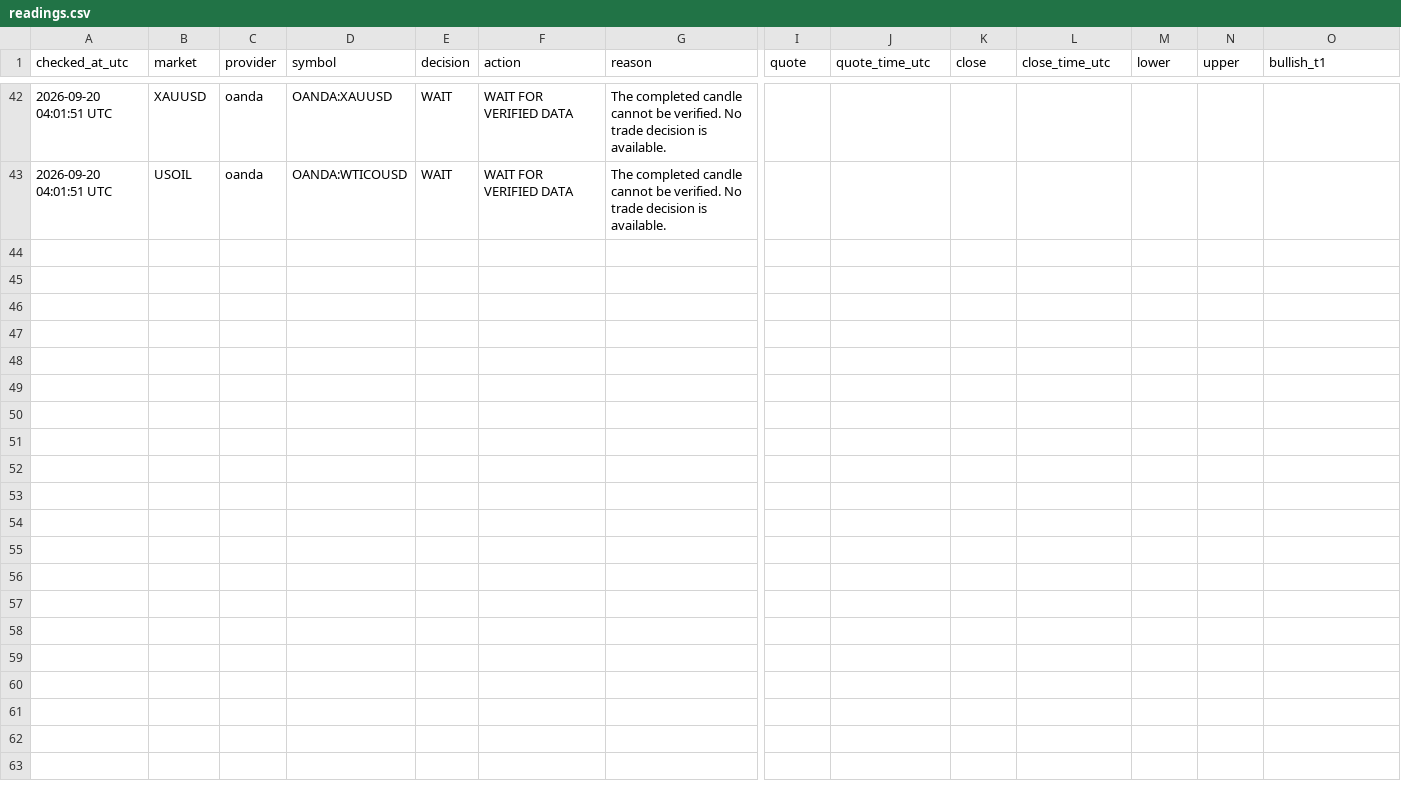
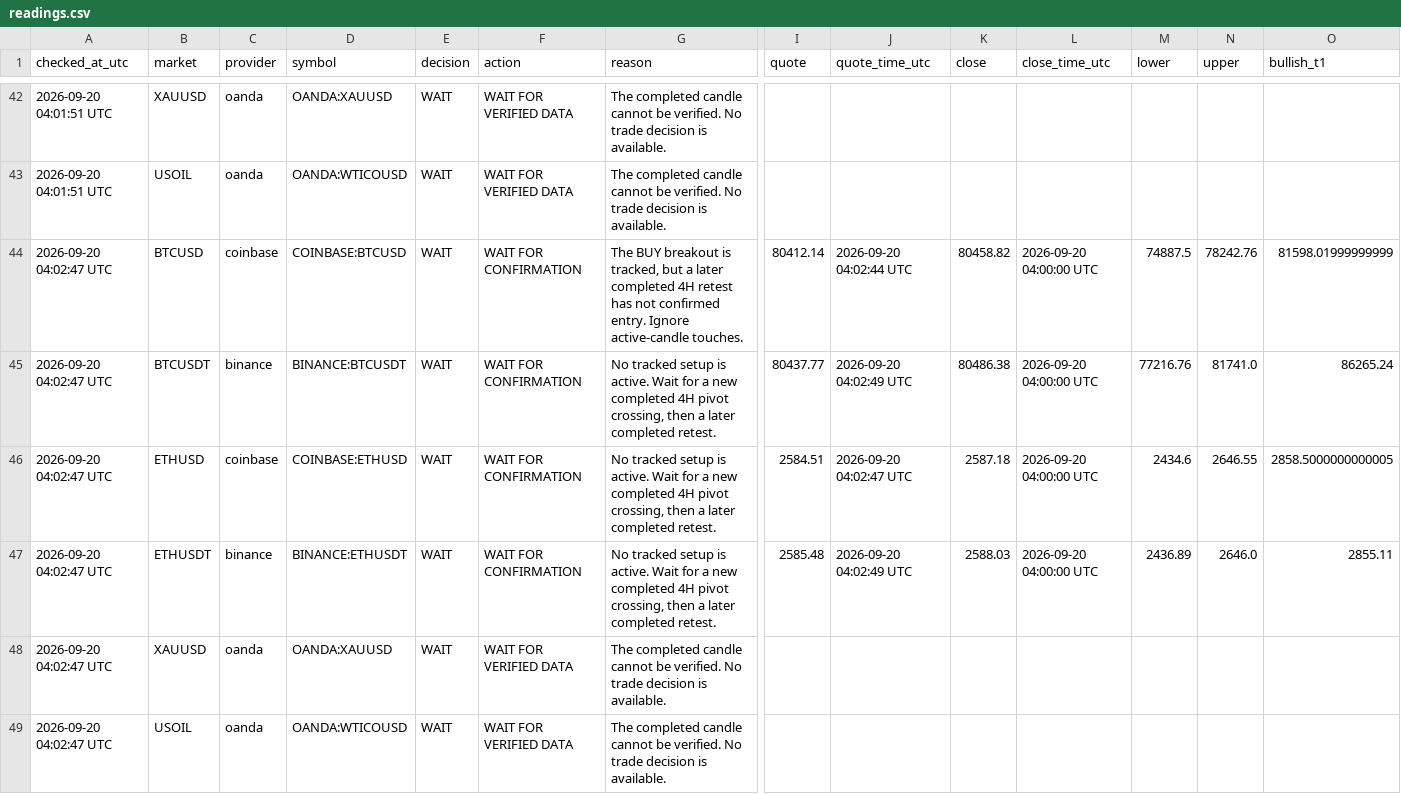
Before and after one commit to Perryong/market-pivot-watch-, a CSV file: output/readings.csv, drawn as a sheet; only a part is shown, gaps mark what is left out; rows hold the shown columns only; the diff names each change by its address in the sheet, - before the commit and + after, or states it on an @@ line.

```diff
--- a/output/readings.csv
+++ b/output/readings.csv
+row 44: 2026-09-20 04:02:47 UTC | BTCUSD | coinbase | COINBASE:BTCUSD | WAIT | WAIT FOR CONFIRMATION | The BUY breakout is tracked, but a later completed 4H retest has not confirmed entry. Ignore active-candle touches. | 80412.14 | 2026-09-20 04:02:44 UTC | 80458.82 | 2026-09-20 04:00:00 UTC | 74887.5 | 78242.76 | 81598.01999999999
+row 45: 2026-09-20 04:02:47 UTC | BTCUSDT | binance | BINANCE:BTCUSDT | WAIT | WAIT FOR CONFIRMATION | No tracked setup is active. Wait for a new completed 4H pivot crossing, then a later completed retest. | 80437.77 | 2026-09-20 04:02:49 UTC | 80486.38 | 2026-09-20 04:00:00 UTC | 77216.76 | 81741.0 | 86265.24
+row 46: 2026-09-20 04:02:47 UTC | ETHUSD | coinbase | COINBASE:ETHUSD | WAIT | WAIT FOR CONFIRMATION | No tracked setup is active. Wait for a new completed 4H pivot crossing, then a later completed retest. | 2584.51 | 2026-09-20 04:02:47 UTC | 2587.18 | 2026-09-20 04:00:00 UTC | 2434.6 | 2646.55 | 2858.5000000000005
+row 47: 2026-09-20 04:02:47 UTC | ETHUSDT | binance | BINANCE:ETHUSDT | WAIT | WAIT FOR CONFIRMATION | No tracked setup is active. Wait for a new completed 4H pivot crossing, then a later completed retest. | 2585.48 | 2026-09-20 04:02:49 UTC | 2588.03 | 2026-09-20 04:00:00 UTC | 2436.89 | 2646.0 | 2855.11
+row 48: 2026-09-20 04:02:47 UTC | XAUUSD | oanda | OANDA:XAUUSD | WAIT | WAIT FOR VERIFIED DATA | The completed candle cannot be verified. No trade decision is available.
+row 49: 2026-09-20 04:02:47 UTC | USOIL | oanda | OANDA:WTICOUSD | WAIT | WAIT FOR VERIFIED DATA | The completed candle cannot be verified. No trade decision is available.
```
Also changed, not shown: 6 other files.
